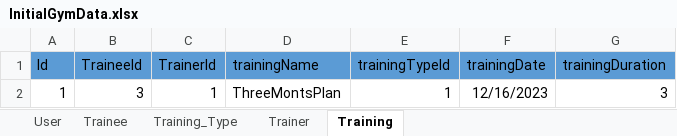
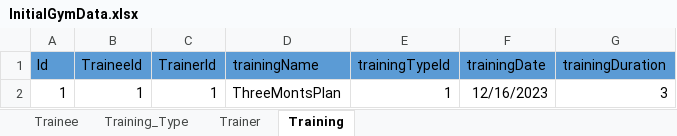
Before and after one commit to AlejoMateus2004/gym_FinalProjectEPAM, an Excel workbook: src/main/resources/static/InitialGymData.xlsx, sheet Training, drawn as a sheet; values as stored, in another font and other column widths than the file's, no borders; the diff names each change by its address in the sheet, - before the commit and + after, or states it on an @@ line.

```diff
--- a/src/main/resources/static/InitialGymData.xlsx (sheet Training)
+++ b/src/main/resources/static/InitialGymData.xlsx (sheet Training)
-sheet tab: User
-B2 (TraineeId): 3
+B2 (TraineeId): 1
```
Also changed, not shown: sheet Trainee, sheet Trainer, 41 other files.
